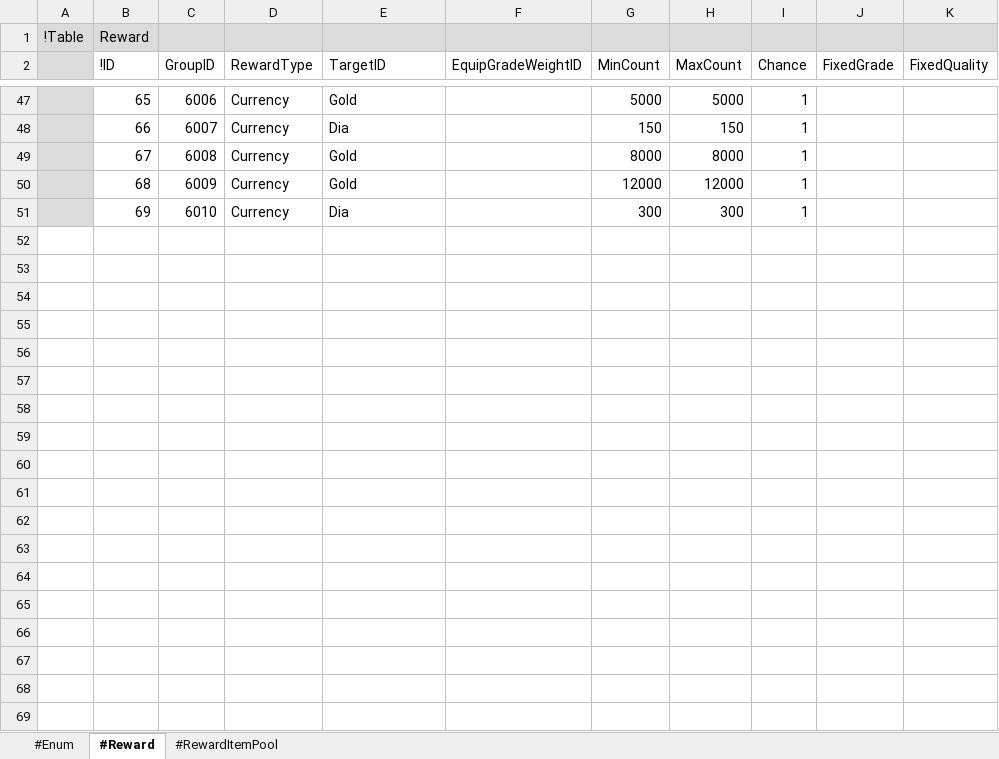
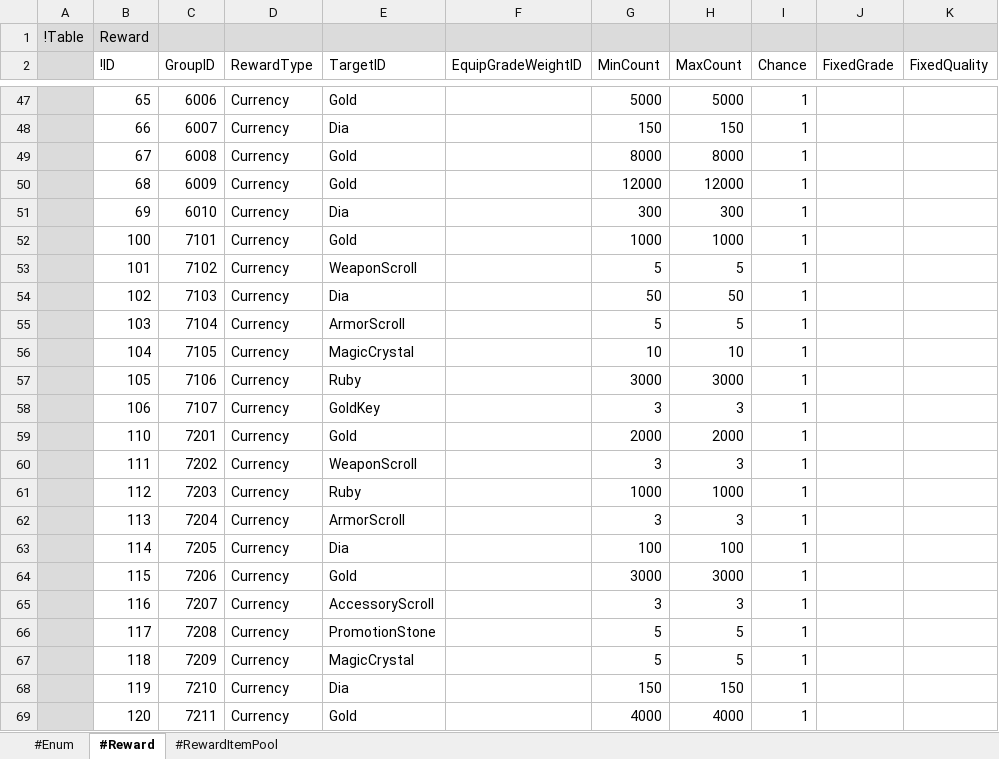
Before and after one commit to electro8836/ProjectOne, an Excel workbook: Shared/XLS/Reward.xlsx, sheet #Reward, drawn as a sheet; only a part is shown, gaps mark what is left out; values as stored, in another font and other column widths than the file's, no borders; the diff covers the shown part only; the diff names each change by its address in the sheet, - before the commit and + after, or states it on an @@ line.

```diff
--- a/Shared/XLS/Reward.xlsx (sheet #Reward)
+++ b/Shared/XLS/Reward.xlsx (sheet #Reward)
+row 52:  | 100 | 7101 | Currency | Gold |  | 1000 | 1000 | 1
+row 53:  | 101 | 7102 | Currency | WeaponScroll |  | 5 | 5 | 1
+row 54:  | 102 | 7103 | Currency | Dia |  | 50 | 50 | 1
+row 55:  | 103 | 7104 | Currency | ArmorScroll |  | 5 | 5 | 1
+row 56:  | 104 | 7105 | Currency | MagicCrystal |  | 10 | 10 | 1
+row 57:  | 105 | 7106 | Currency | Ruby |  | 3000 | 3000 | 1
+row 58:  | 106 | 7107 | Currency | GoldKey |  | 3 | 3 | 1
+row 59:  | 110 | 7201 | Currency | Gold |  | 2000 | 2000 | 1
+row 60:  | 111 | 7202 | Currency | WeaponScroll |  | 3 | 3 | 1
+row 61:  | 112 | 7203 | Currency | Ruby |  | 1000 | 1000 | 1
+row 62:  | 113 | 7204 | Currency | ArmorScroll |  | 3 | 3 | 1
+row 63:  | 114 | 7205 | Currency | Dia |  | 100 | 100 | 1
+row 64:  | 115 | 7206 | Currency | Gold |  | 3000 | 3000 | 1
+row 65:  | 116 | 7207 | Currency | AccessoryScroll |  | 3 | 3 | 1
+row 66:  | 117 | 7208 | Currency | PromotionStone |  | 5 | 5 | 1
+row 67:  | 118 | 7209 | Currency | MagicCrystal |  | 5 | 5 | 1
+row 68:  | 119 | 7210 | Currency | Dia |  | 150 | 150 | 1
+row 69:  | 120 | 7211 | Currency | Gold |  | 4000 | 4000 | 1
```
Also changed, not shown: 19 added rows elsewhere in this sheet, Shared/XLS/Currency.xlsx, 56 other files.
